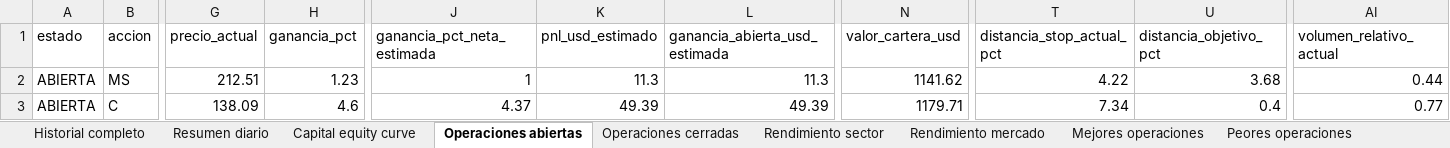
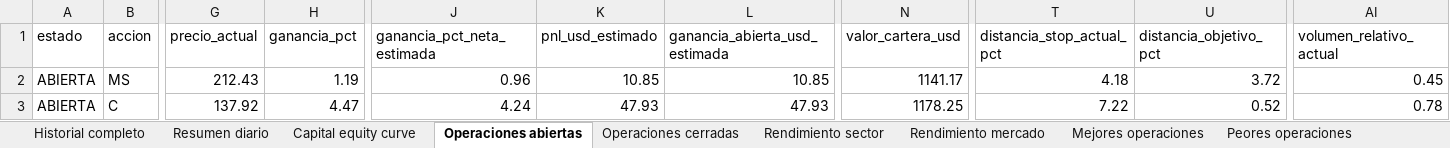
Before and after one commit to davascoj/BOT-ARQv2, an Excel workbook: historial_senales.xlsx, sheet Operaciones abiertas, drawn as a sheet; only a part is shown, gaps mark what is left out; values as stored, in another font and other column widths than the file's, no borders; the diff covers the shown part only; the diff names each change by its address in the sheet, - before the commit and + after, or states it on an @@ line.

Commit message:
Actualizar analisis automatico ARQ v2

```diff
--- a/historial_senales.xlsx (sheet Operaciones abiertas)
+++ b/historial_senales.xlsx (sheet Operaciones abiertas)
-G2 (precio_actual): 212.51
+G2 (precio_actual): 212.43
-H2 (ganancia_pct): 1.23
+H2 (ganancia_pct): 1.19
-J2 (ganancia_pct_neta_estimada): 1
+J2 (ganancia_pct_neta_estimada): 0.96
-K2 (pnl_usd_estimado): 11.3
+K2 (pnl_usd_estimado): 10.85
-L2 (ganancia_abierta_usd_estimada): 11.3
+L2 (ganancia_abierta_usd_estimada): 10.85
-N2 (valor_cartera_usd): 1141.62
+N2 (valor_cartera_usd): 1141.17
-T2 (distancia_stop_actual_pct): 4.22
+T2 (distancia_stop_actual_pct): 4.18
-U2 (distancia_objetivo_pct): 3.68
+U2 (distancia_objetivo_pct): 3.72
-AI2 (volumen_relativo_actual): 0.44
+AI2 (volumen_relativo_actual): 0.45
-G3 (precio_actual): 138.09
+G3 (precio_actual): 137.92
-H3 (ganancia_pct): 4.6
+H3 (ganancia_pct): 4.47
-J3 (ganancia_pct_neta_estimada): 4.37
+J3 (ganancia_pct_neta_estimada): 4.24
-K3 (pnl_usd_estimado): 49.39
+K3 (pnl_usd_estimado): 47.93
-L3 (ganancia_abierta_usd_estimada): 49.39
+L3 (ganancia_abierta_usd_estimada): 47.93
-N3 (valor_cartera_usd): 1179.71
+N3 (valor_cartera_usd): 1178.25
-T3 (distancia_stop_actual_pct): 7.34
+T3 (distancia_stop_actual_pct): 7.22
-U3 (distancia_objetivo_pct): 0.4
+U3 (distancia_objetivo_pct): 0.52
-AI3 (volumen_relativo_actual): 0.77
+AI3 (volumen_relativo_actual): 0.78
```
Also changed, not shown: 1 edited cell elsewhere in this sheet, sheet Historial completo, sheet Benchmark SPY QQQ, sheet Resumen diario, sheet Costos simulados, analisis_acciones.xlsx, 2 other files.
